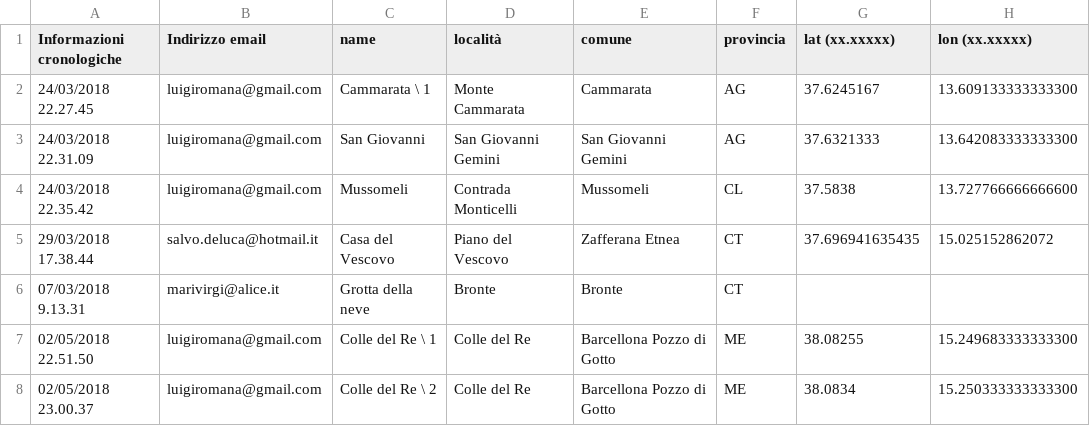
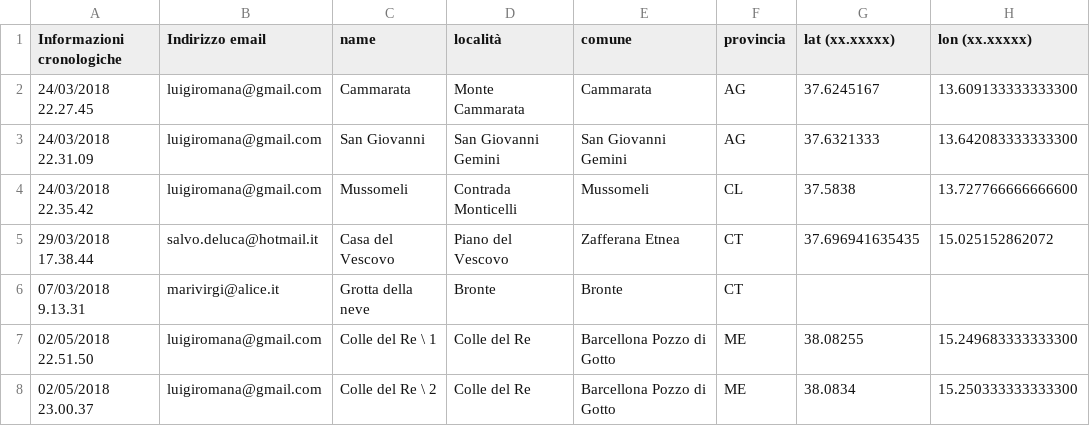
Before and after one commit to NeviereDiSicilia/nevieredisicilia.github.io, a CSV file: neviere/Neviere_di_Sicilia.csv, drawn as a sheet; only a part is shown; the diff names each change by its address in the sheet, - before the commit and + after, or states it on an @@ line.

Commit message:
Update Neviere_di_Sicilia.csv

```diff
--- a/neviere/Neviere_di_Sicilia.csv
+++ b/neviere/Neviere_di_Sicilia.csv
-C2 (name): Cammarata \ 1
+C2 (name): Cammarata
```
